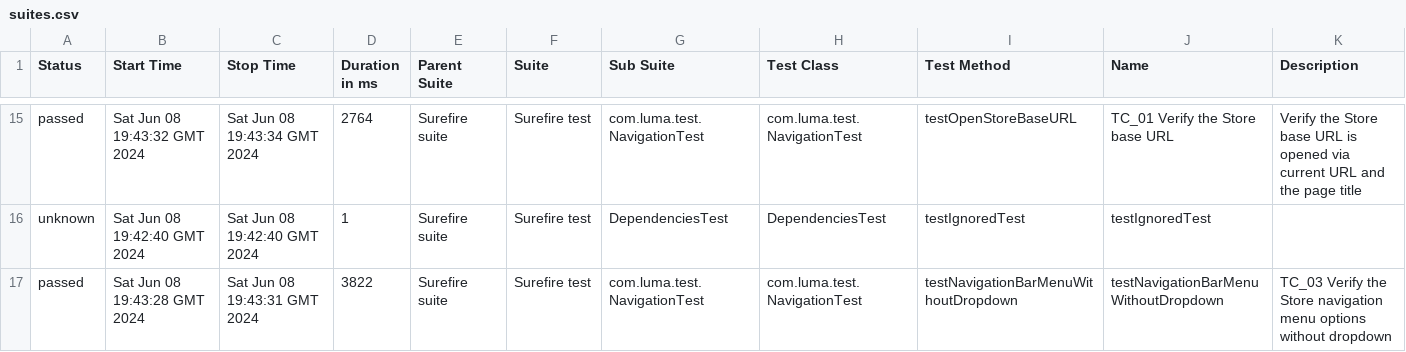
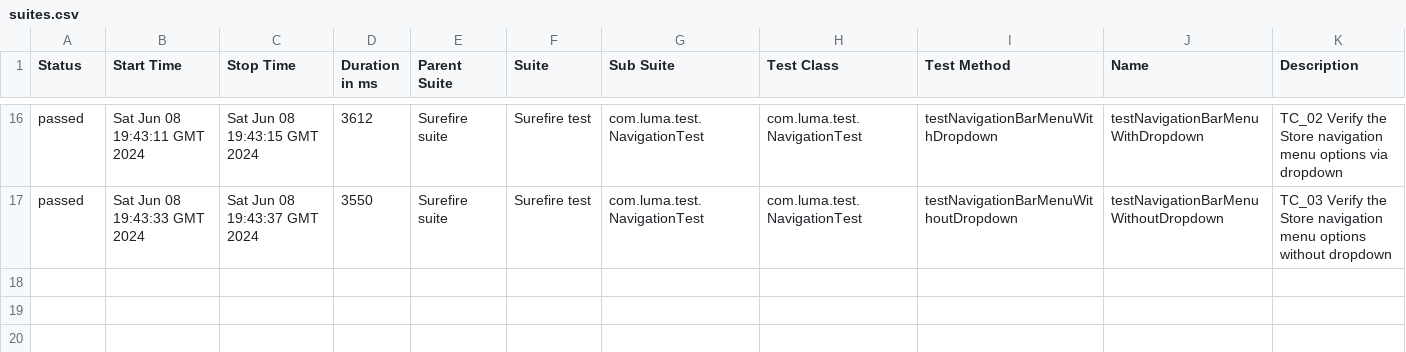
Before and after one commit to DenisProkofyev/OpenCartJavaSeleniumTestngAllure, a CSV file: 31/data/suites.csv, drawn as a sheet; only a part is shown, gaps mark what is left out; the diff covers the shown part only.

```diff
--- a/31/data/suites.csv
+++ b/31/data/suites.csv
@@ -15,3 +16,2 @@
-"passed","Sat Jun 08 19:43:32 GMT 2024","Sat Jun 08 19:43:34 GMT 2024","2764","Surefire suite","Surefire test","com.luma.test.NavigationTest","com.luma.test.NavigationTest","testOpenStoreBaseURL","TC_01 Verify the Store base URL","Verify the Store base URL is opened via current URL and the page title"
-"unknown","Sat Jun 08 19:42:40 GMT 2024","Sat Jun 08 19:42:40 GMT 2024","1","Surefire suite","Surefire test","DependenciesTest","DependenciesTest","testIgnoredTest","testIgnoredTest",""
-"passed","Sat Jun 08 19:43:28 GMT 2024","Sat Jun 08 19:43:31 GMT 2024","3822","Surefire suite","Surefire test","com.luma.test.NavigationTest","com.luma.test.NavigationTest","testNavigationBarMenuWithoutDropdown","testNavigationBarMenuWithoutDropdown","TC_03 Verify the Store navigation menu options without dropdown"
+"passed","Sat Jun 08 19:43:11 GMT 2024","Sat Jun 08 19:43:15 GMT 2024","3612","Surefire suite","Surefire test","com.luma.test.NavigationTest","com.luma.test.NavigationTest","testNavigationBarMenuWithDropdown","testNavigationBarMenuWithDropdown","TC_02 Verify the Store navigation menu options via dropdown"
+"passed","Sat Jun 08 19:43:33 GMT 2024","Sat Jun 08 19:43:37 GMT 2024","3550","Surefire suite","Surefire test","com.luma.test.NavigationTest","com.luma.test.NavigationTest","testNavigationBarMenuWithoutDropdown","testNavigationBarMenuWithoutDropdown","TC_03 Verify the Store navigation menu options without dropdown"
```
Also changed, not shown: 2 added rows, 1 removed row and 54 edited cells elsewhere in this file, 57 other files.
